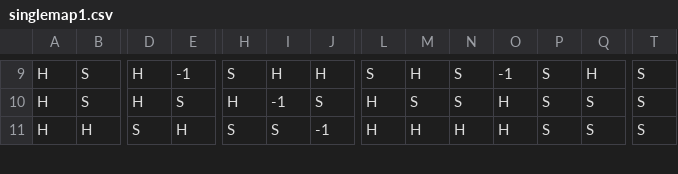
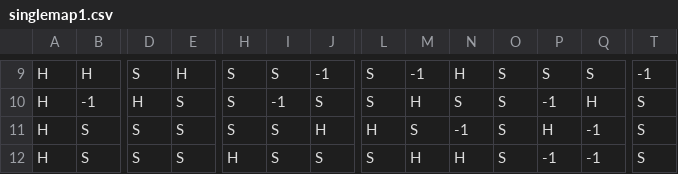
Before and after one commit to Capstone-Projects-2021-Spring/project-bomberman, a CSV file: bomberman-java-master/bomberman/src/main/resources/singlemap1.csv, drawn as a sheet; only a part is shown, gaps mark what is left out; rows hold the shown columns only; the diff covers the shown part only; the diff names each change by its address in the sheet, - before the commit and + after, or states it on an @@ line.

```diff
--- a/bomberman-java-master/bomberman/src/main/resources/singlemap1.csv
+++ b/bomberman-java-master/bomberman/src/main/resources/singlemap1.csv
-B9: S
+B9: H
-D9: H
+D9: S
-E9: -1
+E9: H
-I9: H
+I9: S
-J9: H
+J9: -1
-M9: H
+M9: -1
-N9: S
+N9: H
-O9: -1
+O9: S
-Q9: H
+Q9: S
-T9: S
+T9: -1
-B10: S
+B10: -1
-H10: H
+H10: S
-L10: H
+L10: S
-M10: S
+M10: H
-O10:O11: H
+O10:O11: S
-P10: S
+P10: -1
-Q10: S
+Q10: H
-B11: H
+B11: S
-E11: H
+E11: S
-J11: -1
+J11: H
-M11: H
+M11: S
-N11: H
+N11: -1
-P11: S
+P11: H
-Q11: S
+Q11: -1
+row 12: H | S | S | S | H | S | S | S | H | H | S | -1 | -1 | S
```
Also changed, not shown: 1 removed row and 127 edited cells elsewhere in this file, bomberman-java-master/bomberman/src/main/resources/singlemap2.csv, bomberman-java-master/bomberman/src/main/resources/singlemap3.csv, 2 other files.
